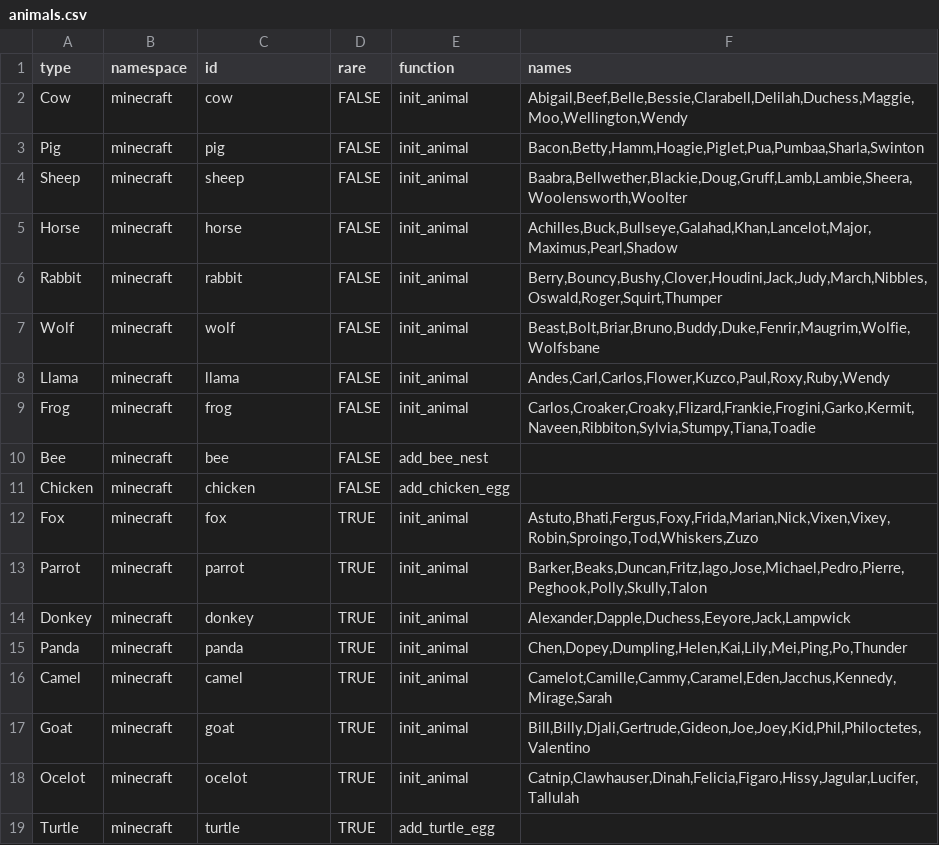
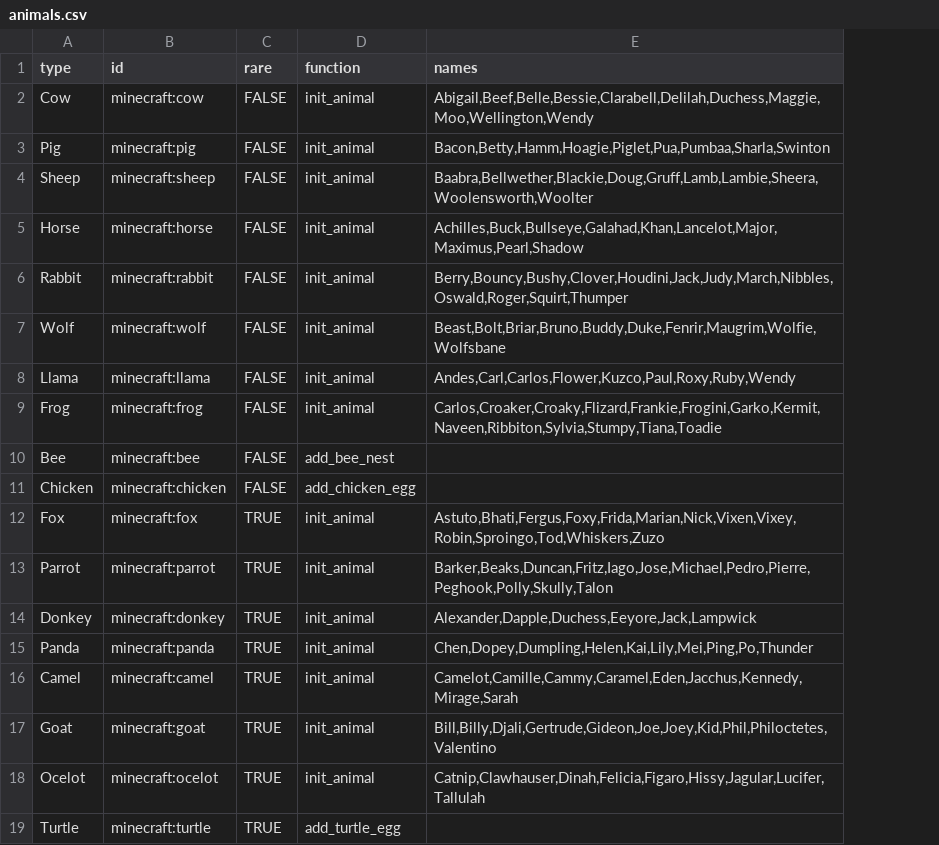
Before and after one commit to Gamemode4Dev/GM4_Datapacks, a CSV file: gm4_balloon_animals/animals.csv, drawn as a sheet; removed rows and columns are numbered as before the commit, all else as after; the diff names each change by its address in the sheet, - before the commit and + after, or states it on an @@ line.

Commit message:
Combine 'namespace' & 'id' columns and sort entries before assigning ids

```diff
--- a/gm4_balloon_animals/animals.csv
+++ b/gm4_balloon_animals/animals.csv
-column B (namespace), rows 2-19: all minecraft
-B2 (id): cow
+B2 (id): minecraft:cow
-B3 (id): pig
+B3 (id): minecraft:pig
-B4 (id): sheep
+B4 (id): minecraft:sheep
-B5 (id): horse
+B5 (id): minecraft:horse
-B6 (id): rabbit
+B6 (id): minecraft:rabbit
-B7 (id): wolf
+B7 (id): minecraft:wolf
-B8 (id): llama
+B8 (id): minecraft:llama
-B9 (id): frog
+B9 (id): minecraft:frog
-B10 (id): bee
+B10 (id): minecraft:bee
-B11 (id): chicken
+B11 (id): minecraft:chicken
-B12 (id): fox
+B12 (id): minecraft:fox
-B13 (id): parrot
+B13 (id): minecraft:parrot
-B14 (id): donkey
+B14 (id): minecraft:donkey
-B15 (id): panda
+B15 (id): minecraft:panda
-B16 (id): camel
+B16 (id): minecraft:camel
-B17 (id): goat
+B17 (id): minecraft:goat
-B18 (id): ocelot
+B18 (id): minecraft:ocelot
-B19 (id): turtle
+B19 (id): minecraft:turtle
```
Also changed, not shown: 3 other files.
